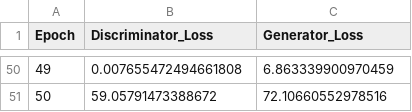
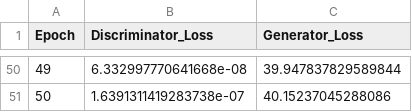
Before and after one commit to mkumar7404508129/GAN_Assignment_ADL, a CSV file: gan.csv, drawn as a sheet; only a part is shown, gaps mark what is left out; the diff covers the shown part only.

```diff
--- a/gan.csv
+++ b/gan.csv
@@ -50,2 +50,2 @@ Epoch,Discriminator_Loss,Generator_Loss
-49,0.007655472494661808,6.863339900970459
-50,59.05791473388672,72.10660552978516
+49,6.332997770641668e-08,39.947837829589844
+50,1.6391311419283738e-07,40.15237045288086
```
Also changed, not shown: 96 edited cells elsewhere in this file, 51 other files.
